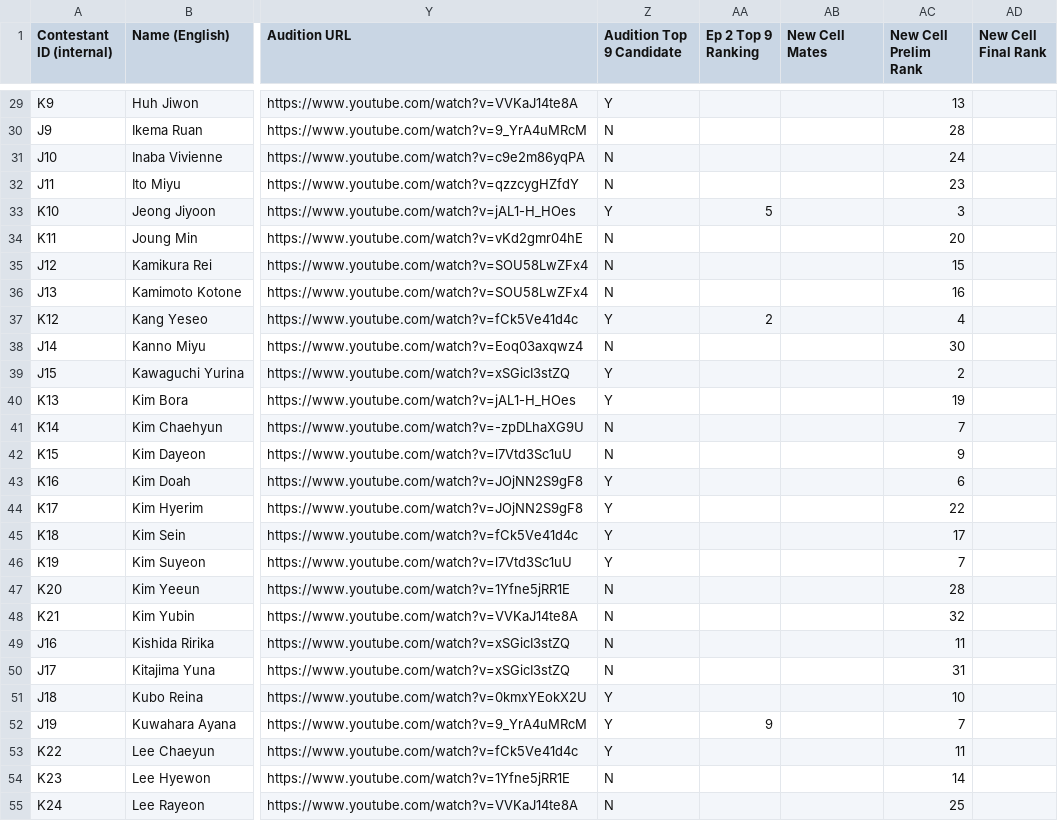
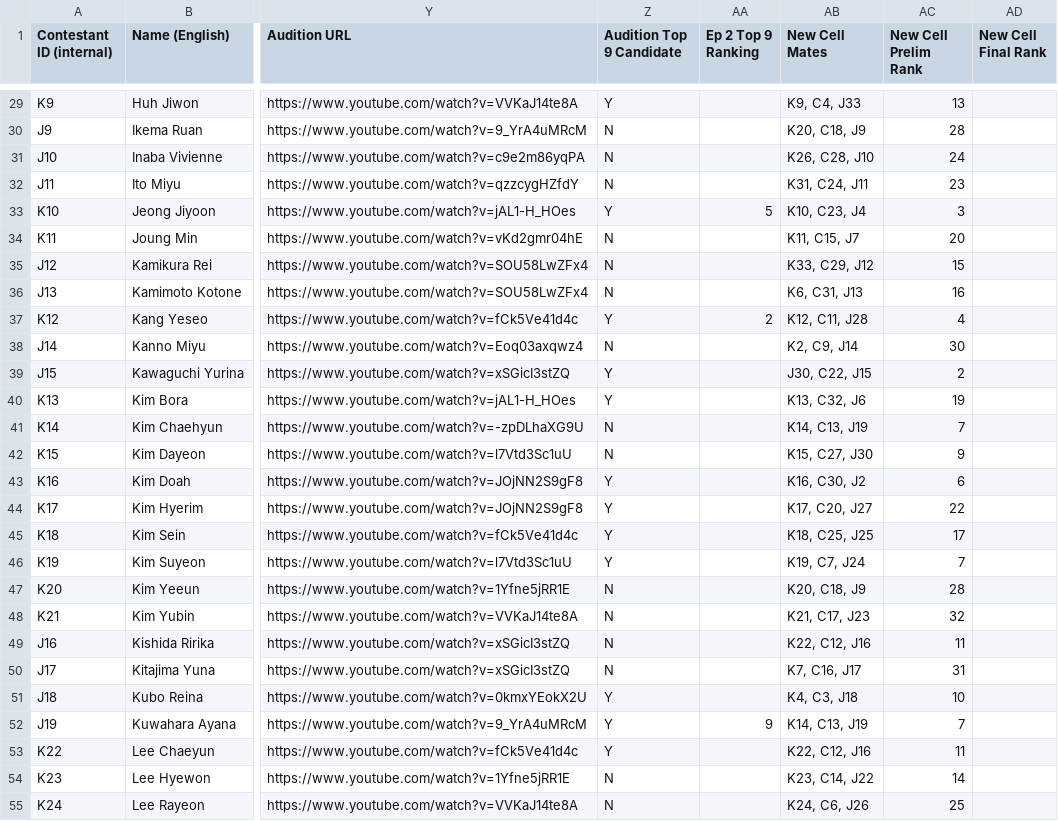
Before and after one commit to muffin-bit/gp999, a CSV file: data.csv, drawn as a sheet; only a part is shown, gaps mark what is left out; the diff covers the shown part only; the diff names each change by its address in the sheet, - before the commit and + after, or states it on an @@ line.

```diff
--- a/data.csv
+++ b/data.csv
-AB29 (New Cell Mates): (empty)
+AB29 (New Cell Mates): K9, C4, J33
-AB30 (New Cell Mates): (empty)
+AB30 (New Cell Mates): K20, C18, J9
-AB31 (New Cell Mates): (empty)
+AB31 (New Cell Mates): K26, C28, J10
-AB32 (New Cell Mates): (empty)
+AB32 (New Cell Mates): K31, C24, J11
-AB33 (New Cell Mates): (empty)
+AB33 (New Cell Mates): K10, C23, J4
-AB34 (New Cell Mates): (empty)
+AB34 (New Cell Mates): K11, C15, J7
-AB35 (New Cell Mates): (empty)
+AB35 (New Cell Mates): K33, C29, J12
-AB36 (New Cell Mates): (empty)
+AB36 (New Cell Mates): K6, C31, J13
-AB37 (New Cell Mates): (empty)
+AB37 (New Cell Mates): K12, C11, J28
-AB38 (New Cell Mates): (empty)
+AB38 (New Cell Mates): K2, C9, J14
-AB39 (New Cell Mates): (empty)
+AB39 (New Cell Mates): J30, C22, J15
-AB40 (New Cell Mates): (empty)
+AB40 (New Cell Mates): K13, C32, J6
-AB41 (New Cell Mates): (empty)
+AB41 (New Cell Mates): K14, C13, J19
-AB42 (New Cell Mates): (empty)
+AB42 (New Cell Mates): K15, C27, J30
-AB43 (New Cell Mates): (empty)
+AB43 (New Cell Mates): K16, C30, J2
-AB44 (New Cell Mates): (empty)
+AB44 (New Cell Mates): K17, C20, J27
-AB45 (New Cell Mates): (empty)
+AB45 (New Cell Mates): K18, C25, J25
-AB46 (New Cell Mates): (empty)
+AB46 (New Cell Mates): K19, C7, J24
-AB47 (New Cell Mates): (empty)
+AB47 (New Cell Mates): K20, C18, J9
-AB48 (New Cell Mates): (empty)
+AB48 (New Cell Mates): K21, C17, J23
-AB49 (New Cell Mates): (empty)
+AB49 (New Cell Mates): K22, C12, J16
-AB50 (New Cell Mates): (empty)
+AB50 (New Cell Mates): K7, C16, J17
-AB51 (New Cell Mates): (empty)
+AB51 (New Cell Mates): K4, C3, J18
-AB52 (New Cell Mates): (empty)
+AB52 (New Cell Mates): K14, C13, J19
-AB53 (New Cell Mates): (empty)
+AB53 (New Cell Mates): K22, C12, J16
-AB54 (New Cell Mates): (empty)
+AB54 (New Cell Mates): K23, C14, J22
-AB55 (New Cell Mates): (empty)
+AB55 (New Cell Mates): K24, C6, J26
```
Also changed, not shown: 72 edited cells elsewhere in this file.
